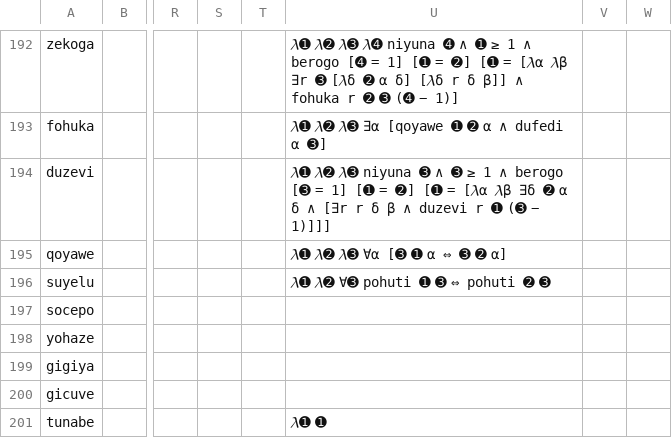
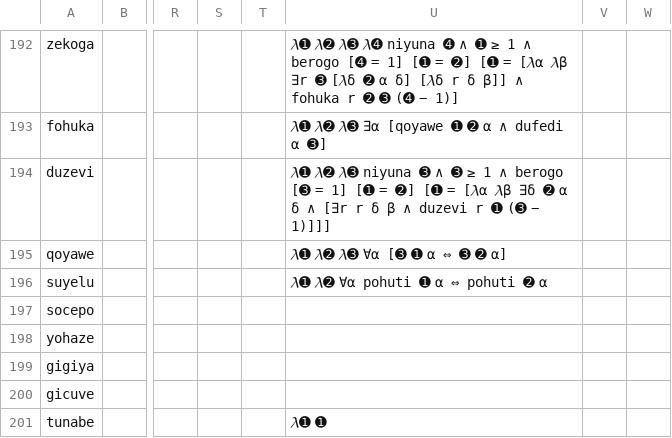
Before and after one commit to Ntsekees/Predilex, a CSV file: predilex.csv, drawn as a sheet; only a part is shown, gaps mark what is left out; the diff names each change by its address in the sheet, - before the commit and + after, or states it on an @@ line.

Commit message:
Fixing the formal definition for the sememe ⟦suyelu⟧.

```diff
--- a/predilex.csv
+++ b/predilex.csv
-U196: 𝜆➊ 𝜆➋ ∀➌ pohuti ➊ ➌ ⇔ pohuti ➋ ➌
+U196: 𝜆➊ 𝜆➋ ∀α pohuti ➊ α ⇔ pohuti ➋ α
```
